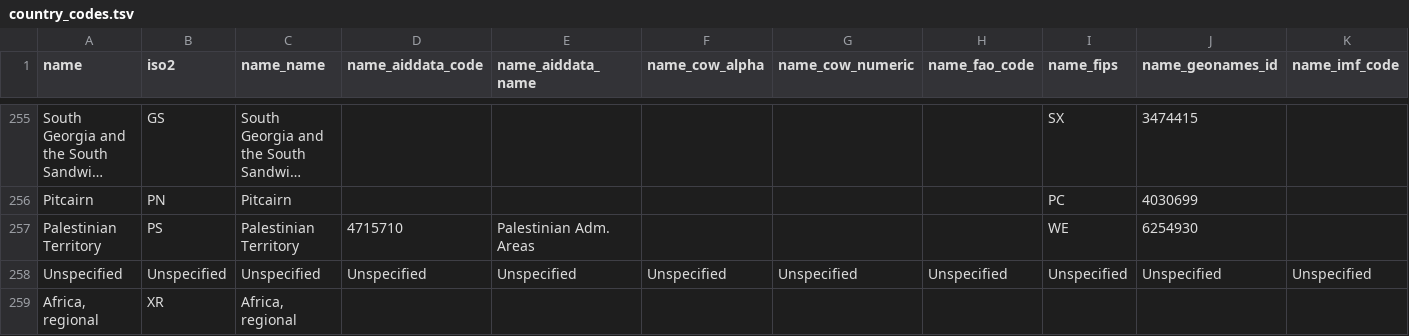
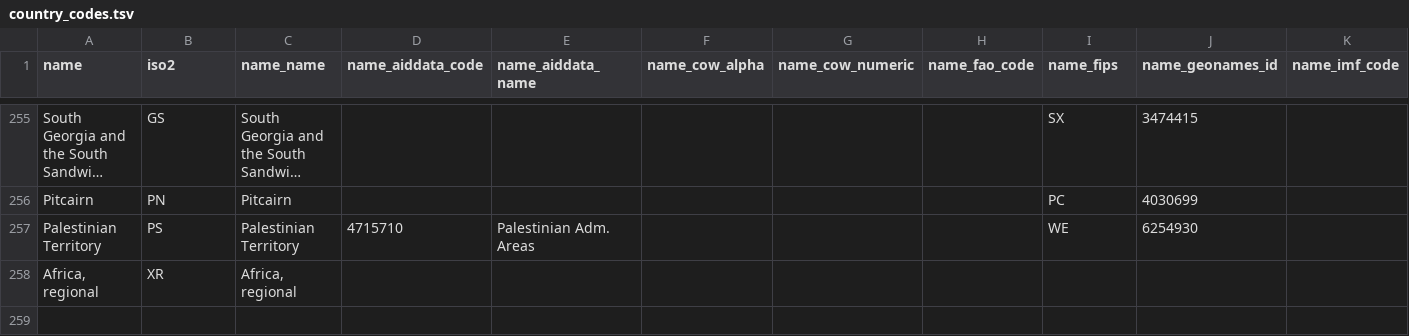
Before and after one commit to gerardogonza/-MIA-proyecto_1, a TSV file: practica1/archivoscsv/country_codes.tsv (was practica1/archivos csv practica/country_codes.tsv), drawn as a sheet; only a part is shown, gaps mark what is left out; long unchanged cells end in …; rows hold the shown columns only; the diff names each change by its address in the sheet, - before the commit and + after, or states it on an @@ line.

```diff
--- a/practica1/archivos csv practica/country_codes.tsv
+++ b/practica1/archivoscsv/country_codes.tsv
-row 258: Unspecified | Unspecified | Unspecified | Unspecified | Unspecified | Unspecified | Unspecified | Unspecified | Unspecified | Unspecified | Unspecified
```
Also changed, not shown: 13 other files.
